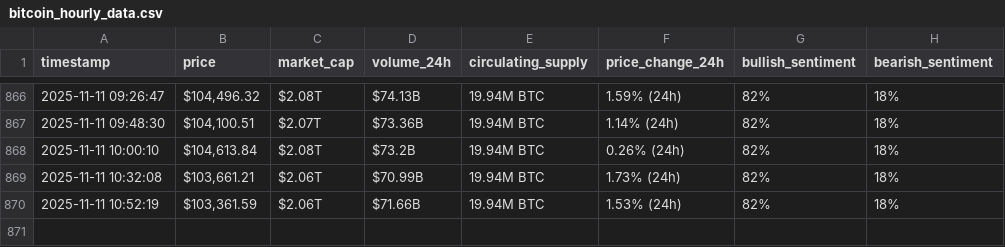
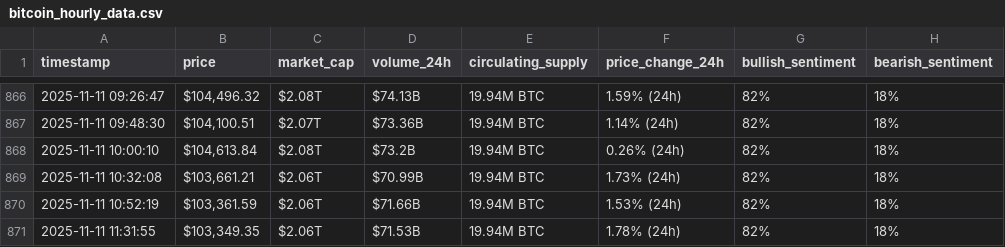
Before and after one commit to fatimataha22/webscraping-automation, a CSV file: bitcoin_hourly_data.csv, drawn as a sheet; only a part is shown, gaps mark what is left out.

```diff
--- a/bitcoin_hourly_data.csv
+++ b/bitcoin_hourly_data.csv
@@ -870 +870,2 @@ timestamp,price,market_cap,volume_24h,circulating_supply,price_change_24h,bullis
 2025-11-11 10:52:19,"$103,361.59",$2.06T,$71.66B,19.94M BTC,1.53% (24h),82%,18%
+2025-11-11 11:31:55,"$103,349.35",$2.06T,$71.53B,19.94M BTC,1.78% (24h),82%,18%
```
Also changed, not shown: optimized_bitcoin_hourly_data.csv.
